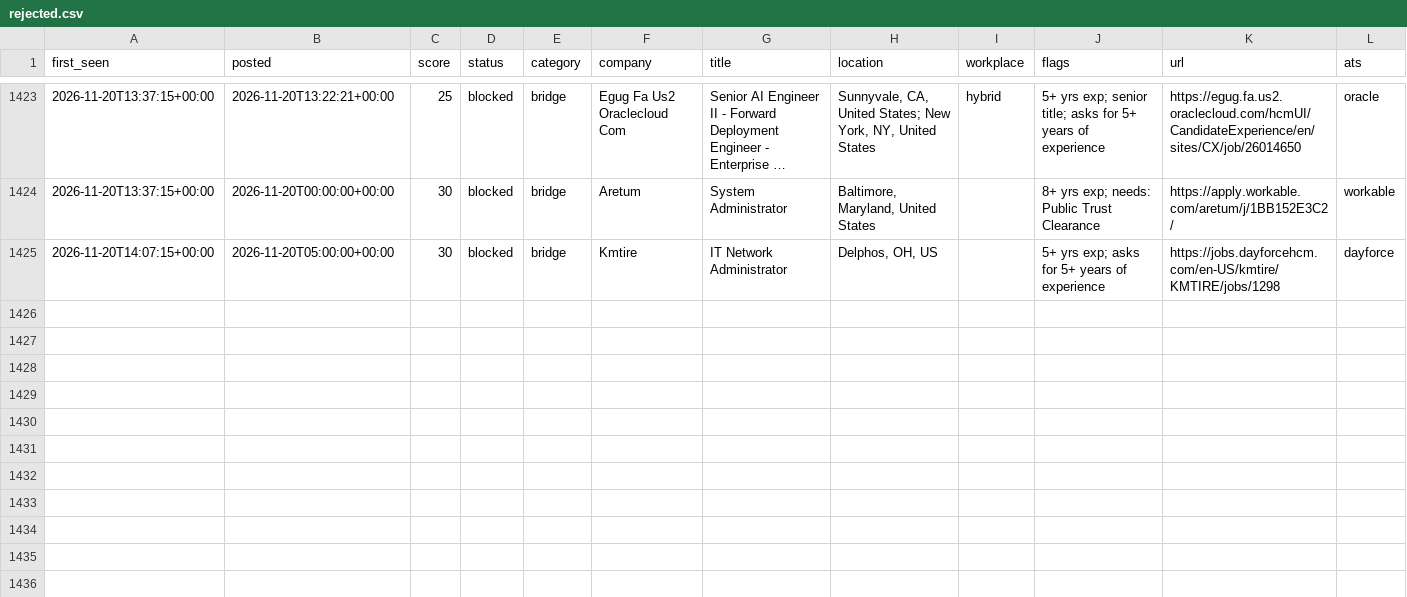
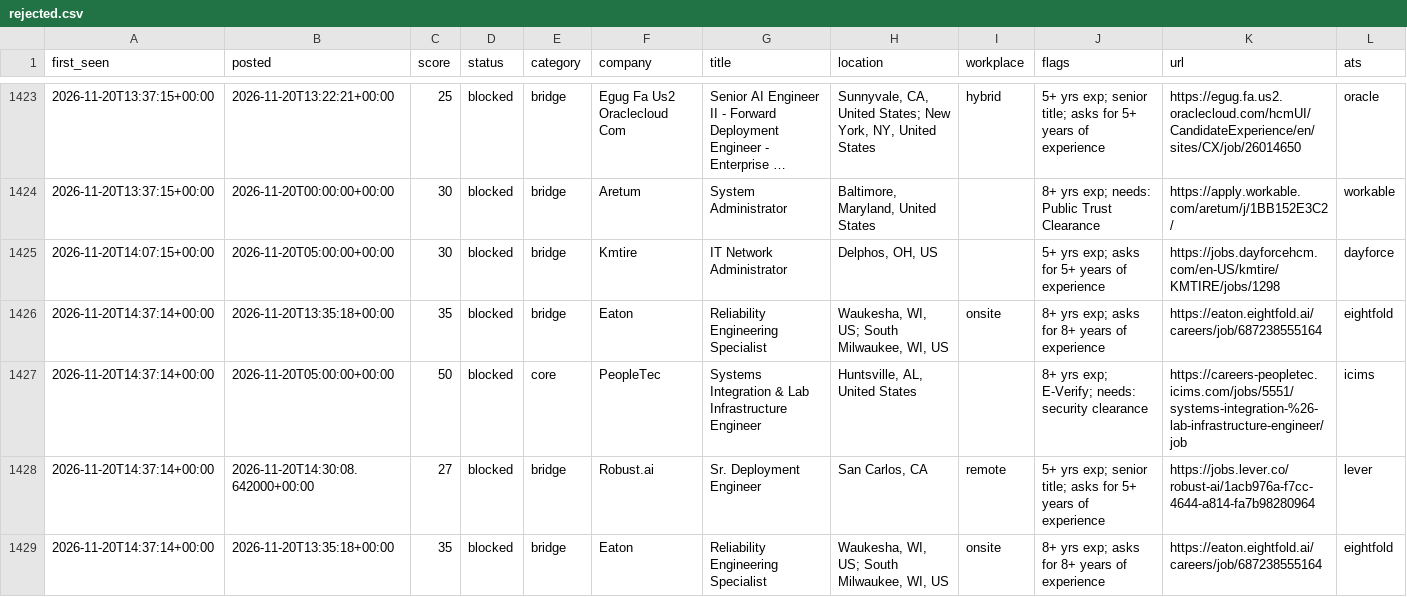
Before and after one commit to chandrakodali/job-radar, a CSV file: data/rejected.csv, drawn as a sheet; only a part is shown, gaps mark what is left out; long unchanged cells end in …; rows hold the shown columns only; the diff names each change by its address in the sheet, - before the commit and + after, or states it on an @@ line.

```diff
--- a/data/rejected.csv
+++ b/data/rejected.csv
+row 1426: 2026-11-20T14:37:14+00:00 | 2026-11-20T13:35:18+00:00 | 35 | blocked | bridge | Eaton | Reliability Engineering Specialist | Waukesha, WI, US; South Milwaukee, WI, US | onsite | 8+ yrs exp; asks for 8+ years of experience | https://eaton.eightfold.ai/careers/job/687238555164 | eightfold
+row 1427: 2026-11-20T14:37:14+00:00 | 2026-11-20T05:00:00+00:00 | 50 | blocked | core | PeopleTec | Systems Integration & Lab Infrastructure Engineer | Huntsville, AL, United States |  | 8+ yrs exp; E-Verify; needs: security clearance | https://careers-peopletec.icims.com/jobs/5551/systems-integration-%26-lab-infrastructure-engineer/job | icims
+row 1428: 2026-11-20T14:37:14+00:00 | 2026-11-20T14:30:08.642000+00:00 | 27 | blocked | bridge | Robust.ai | Sr. Deployment Engineer | San Carlos, CA | remote | 5+ yrs exp; senior title; asks for 5+ years of experience | https://jobs.lever.co/robust-ai/1acb976a-f7cc-4644-a814-fa7b98280964 | lever
+row 1429: 2026-11-20T14:37:14+00:00 | 2026-11-20T13:35:18+00:00 | 35 | blocked | bridge | Eaton | Reliability Engineering Specialist | Waukesha, WI, US; South Milwaukee, WI, US | onsite | 8+ yrs exp; asks for 8+ years of experience | https://eaton.eightfold.ai/careers/job/687238555164 | eightfold
```
Also changed, not shown: 3 other files.
